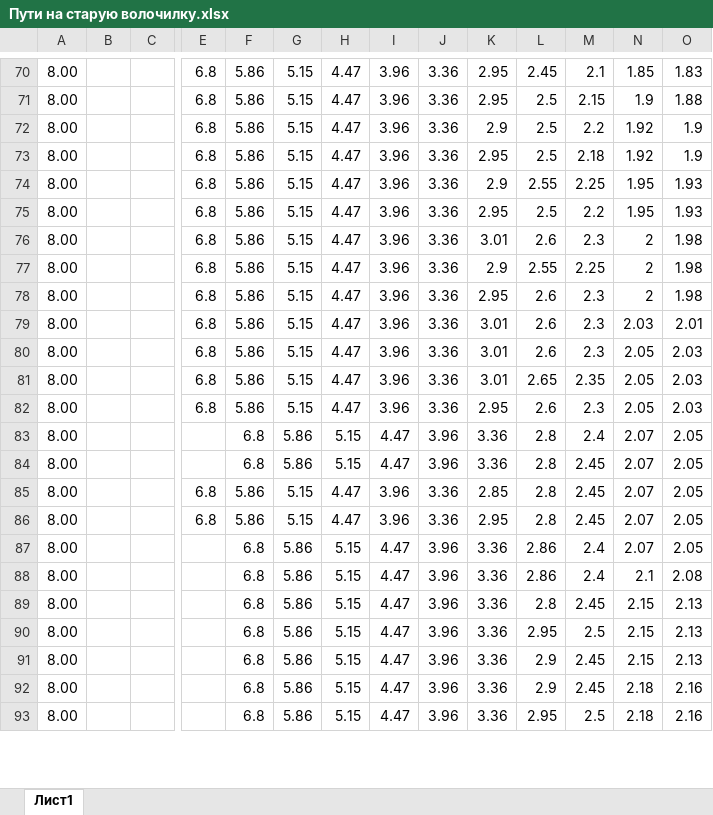
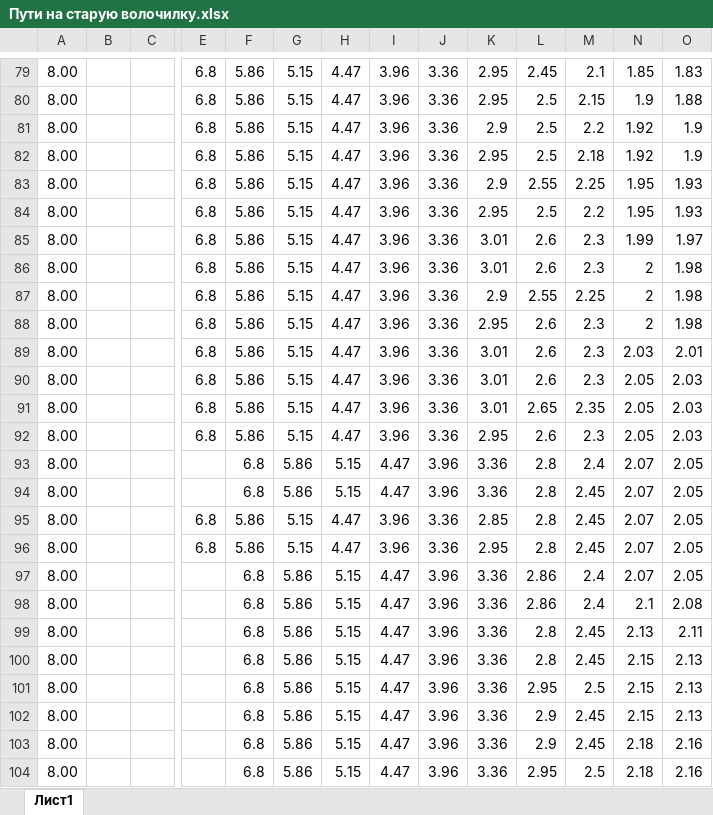
Before and after one commit to Bugor04ek/Anjelika, an Excel workbook: excel/Пути на старую волочилку.xlsx, sheet Лист1, drawn as a sheet; only a part is shown, gaps mark what is left out; values as stored, in another font and other column widths than the file's, no cell formats; table styles not drawn; rows hold the shown columns only; the diff covers the shown part only; the diff names each change by its address in the sheet, - before the commit and + after, or states it on an @@ line.

```diff
--- a/excel/Пути на старую волочилку.xlsx (sheet Лист1)
+++ b/excel/Пути на старую волочилку.xlsx (sheet Лист1)
+row 85: 8.00 |  |  | 6.8 | 5.86 | 5.15 | 4.47 | 3.96 | 3.36 | 3.01 | 2.6 | 2.3 | 1.99 | 1.97
+row 99: 8.00 |  |  |  | 6.8 | 5.86 | 5.15 | 4.47 | 3.96 | 3.36 | 2.8 | 2.45 | 2.13 | 2.11
```
Also changed, not shown: 17 added rows and 9 edited cells elsewhere in this sheet, cell formats, formulas that keep their value, 6 other files.
